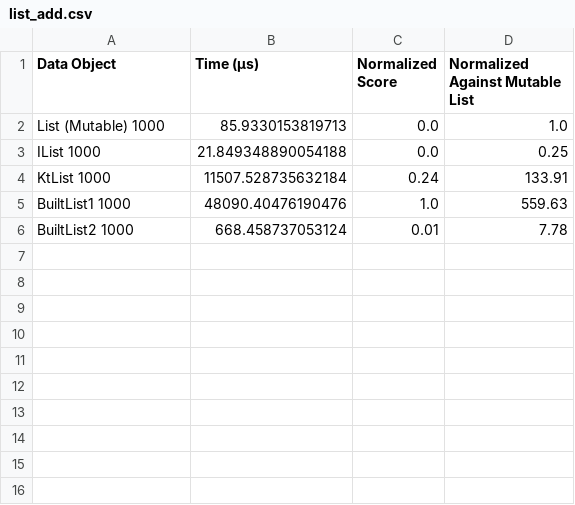
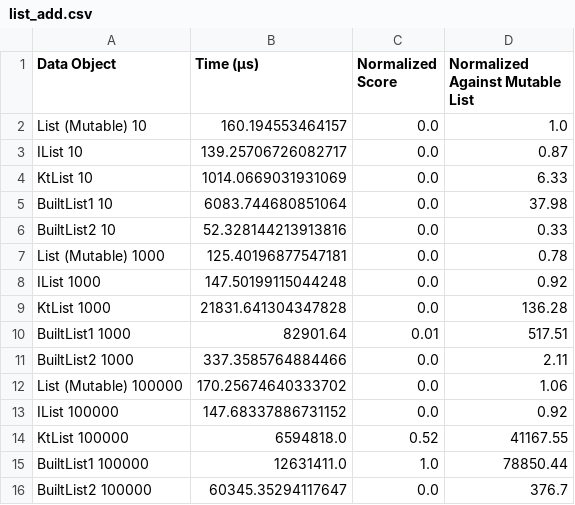
Before and after one commit to marcglasberg/fast_immutable_collections, a CSV file: benchmark/reports/list_add.csv, drawn as a sheet.

```diff
--- a/benchmark/reports/list_add.csv
+++ b/benchmark/reports/list_add.csv
@@ -1,6 +1,16 @@
 Data Object,Time (μs),Normalized Score,Normalized Against Mutable List
-List (Mutable) 1000,85.9330153819713,0.0,1.0
-IList 1000,21.849348890054188,0.0,0.25
-KtList 1000,11507.528735632184,0.24,133.91
-BuiltList1 1000,48090.40476190476,1.0,559.63
-BuiltList2 1000,668.458737053124,0.01,7.78
+List (Mutable) 10,160.194553464157,0.0,1.0
+IList 10,139.25706726082717,0.0,0.87
+KtList 10,1014.0669031931069,0.0,6.33
+BuiltList1 10,6083.744680851064,0.0,37.98
+BuiltList2 10,52.328144213913816,0.0,0.33
+List (Mutable) 1000,125.40196877547181,0.0,0.78
+IList 1000,147.50199115044248,0.0,0.92
+KtList 1000,21831.641304347828,0.0,136.28
+BuiltList1 1000,82901.64,0.01,517.51
+BuiltList2 1000,337.3585764884466,0.0,2.11
+List (Mutable) 100000,170.25674640333702,0.0,1.06
+IList 100000,147.68337886731152,0.0,0.92
+KtList 100000,6594818.0,0.52,41167.55
+BuiltList1 100000,12631411.0,1.0,78850.44
+BuiltList2 100000,60345.35294117647,0.0,376.7
```
Also changed, not shown: 1 other file.
